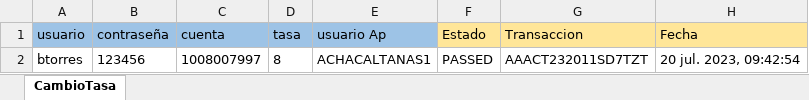
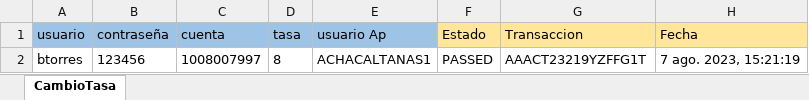
Before and after one commit to Valvaradomoreno/Regresion, an Excel workbook: src/Excel/entregable3/CambioTasa.xlsx, sheet CambioTasa, drawn as a sheet; values as stored, in another font and other column widths than the file's, no borders; the diff names each change by its address in the sheet, - before the commit and + after, or states it on an @@ line.

Commit message:
update entregable 3

```diff
--- a/src/Excel/entregable3/CambioTasa.xlsx (sheet CambioTasa)
+++ b/src/Excel/entregable3/CambioTasa.xlsx (sheet CambioTasa)
-G2 (Transaccion): AAACT232011SD7TZT
+G2 (Transaccion): AAACT23219YZFFG1T
-H2 (Fecha): 20 jul. 2023, 09:42:54
+H2 (Fecha): 7 ago. 2023, 15:21:19
```
Also changed, not shown: src/Excel/entregable3/AjusteBILL.xlsx, 14 other files.
